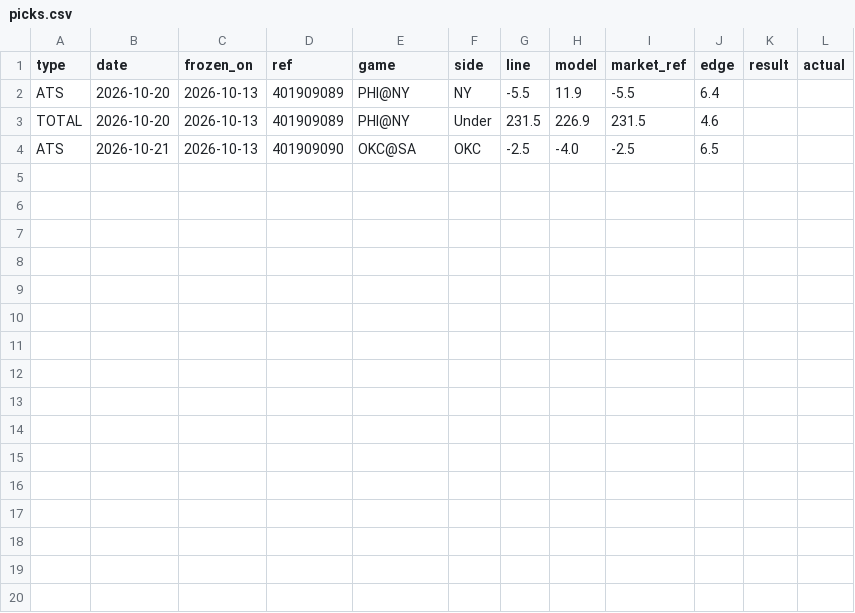
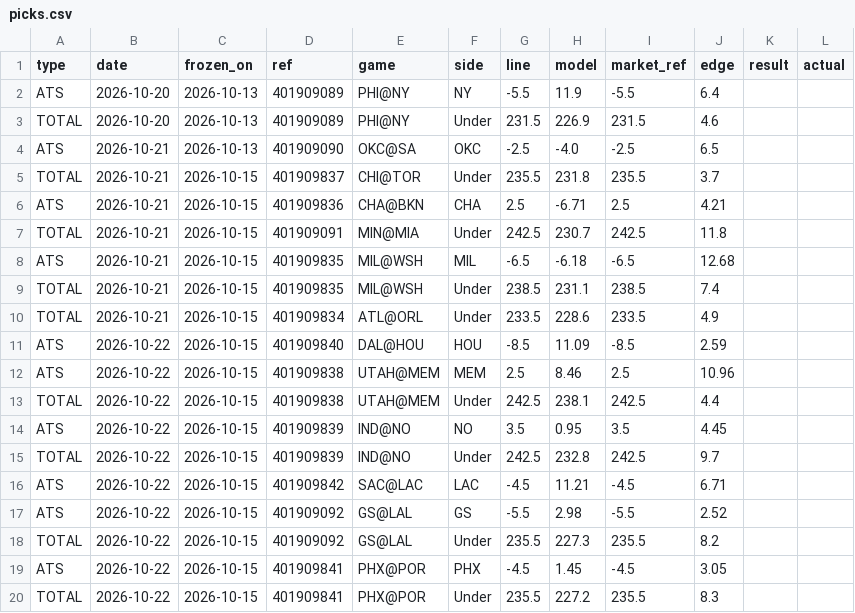
Before and after one commit to 3GO-47/rainman, a CSV file: data/sports/nba/processed/picks.csv, drawn as a sheet; the diff names each change by its address in the sheet, - before the commit and + after, or states it on an @@ line.

```diff
--- a/data/sports/nba/processed/picks.csv
+++ b/data/sports/nba/processed/picks.csv
+row 5: TOTAL | 2026-10-21 | 2026-10-15 | 401909837 | CHI@TOR | Under | 235.5 | 231.8 | 235.5 | 3.7
+row 6: ATS | 2026-10-21 | 2026-10-15 | 401909836 | CHA@BKN | CHA | 2.5 | -6.71 | 2.5 | 4.21
+row 7: TOTAL | 2026-10-21 | 2026-10-15 | 401909091 | MIN@MIA | Under | 242.5 | 230.7 | 242.5 | 11.8
+row 8: ATS | 2026-10-21 | 2026-10-15 | 401909835 | MIL@WSH | MIL | -6.5 | -6.18 | -6.5 | 12.68
+row 9: TOTAL | 2026-10-21 | 2026-10-15 | 401909835 | MIL@WSH | Under | 238.5 | 231.1 | 238.5 | 7.4
+row 10: TOTAL | 2026-10-21 | 2026-10-15 | 401909834 | ATL@ORL | Under | 233.5 | 228.6 | 233.5 | 4.9
+row 11: ATS | 2026-10-22 | 2026-10-15 | 401909840 | DAL@HOU | HOU | -8.5 | 11.09 | -8.5 | 2.59
+row 12: ATS | 2026-10-22 | 2026-10-15 | 401909838 | UTAH@MEM | MEM | 2.5 | 8.46 | 2.5 | 10.96
+row 13: TOTAL | 2026-10-22 | 2026-10-15 | 401909838 | UTAH@MEM | Under | 242.5 | 238.1 | 242.5 | 4.4
+row 14: ATS | 2026-10-22 | 2026-10-15 | 401909839 | IND@NO | NO | 3.5 | 0.95 | 3.5 | 4.45
+row 15: TOTAL | 2026-10-22 | 2026-10-15 | 401909839 | IND@NO | Under | 242.5 | 232.8 | 242.5 | 9.7
+row 16: ATS | 2026-10-22 | 2026-10-15 | 401909842 | SAC@LAC | LAC | -4.5 | 11.21 | -4.5 | 6.71
+row 17: ATS | 2026-10-22 | 2026-10-15 | 401909092 | GS@LAL | GS | -5.5 | 2.98 | -5.5 | 2.52
+row 18: TOTAL | 2026-10-22 | 2026-10-15 | 401909092 | GS@LAL | Under | 235.5 | 227.3 | 235.5 | 8.2
+row 19: ATS | 2026-10-22 | 2026-10-15 | 401909841 | PHX@POR | PHX | -4.5 | 1.45 | -4.5 | 3.05
+row 20: TOTAL | 2026-10-22 | 2026-10-15 | 401909841 | PHX@POR | Under | 235.5 | 227.2 | 235.5 | 8.3
```
Also changed, not shown: data/sports/nba/processed/games.csv, data/sports/nba/processed/projections.csv, 12 other files.
